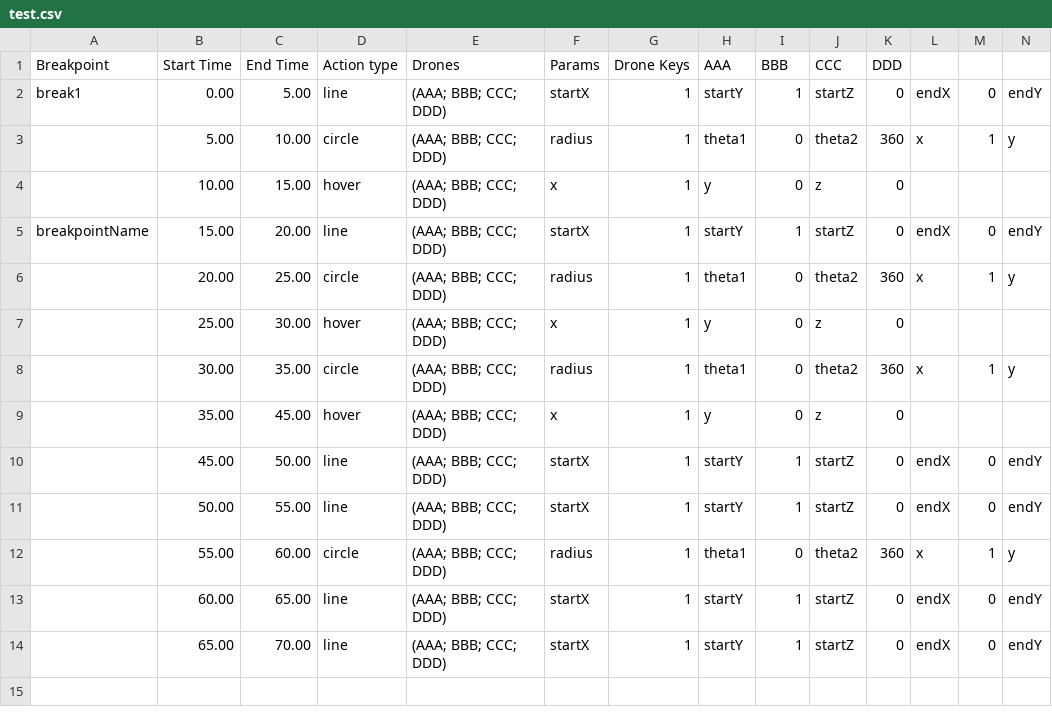
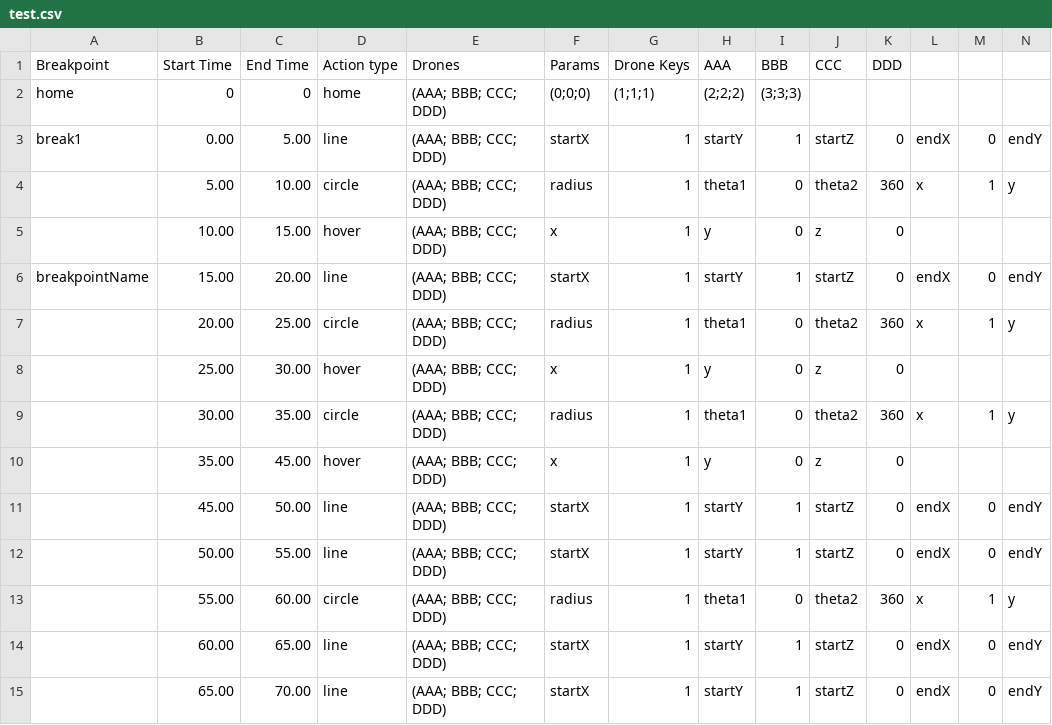
Before and after one commit to dennisss/tansa, a CSV file: data/test.csv, drawn as a sheet; only a part is shown; rows hold the shown columns only; the diff names each change by its address in the sheet, - before the commit and + after, or states it on an @@ line.

Commit message:
Got homes working

```diff
--- a/data/test.csv
+++ b/data/test.csv
+row 2: home | 0 | 0 | home | (AAA; BBB; CCC; DDD) | (0;0;0) | (1;1;1) | (2;2;2) | (3;3;3)
```
Also changed, not shown: 2 other files.
